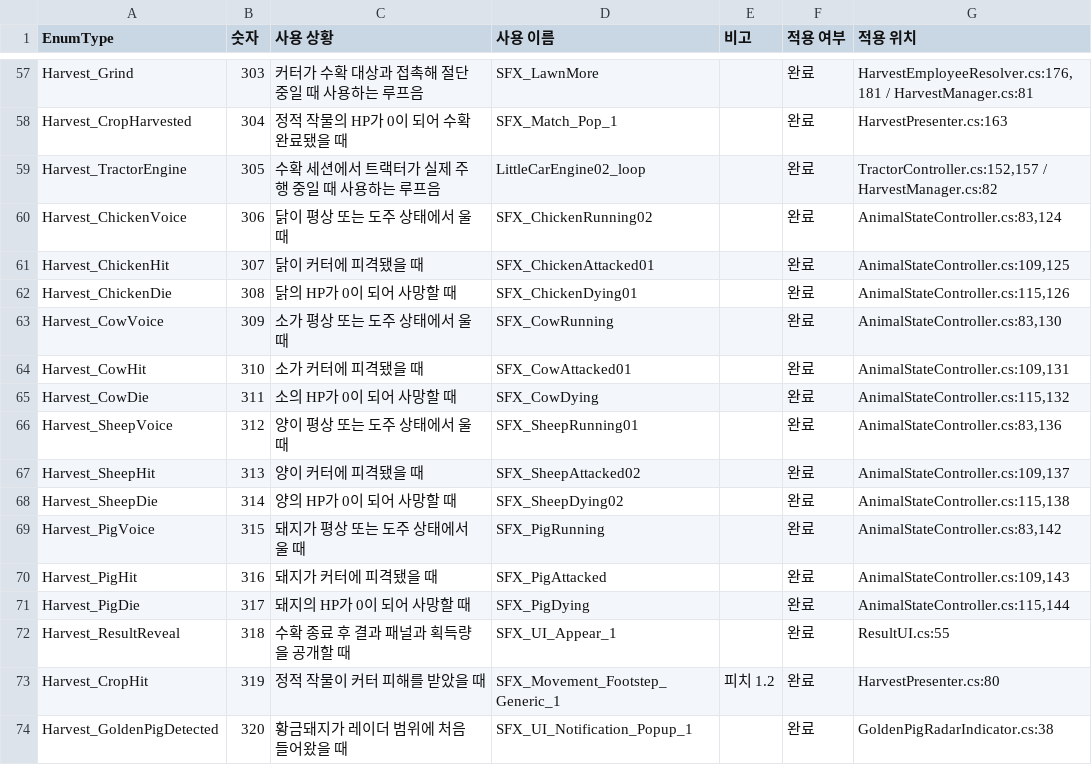
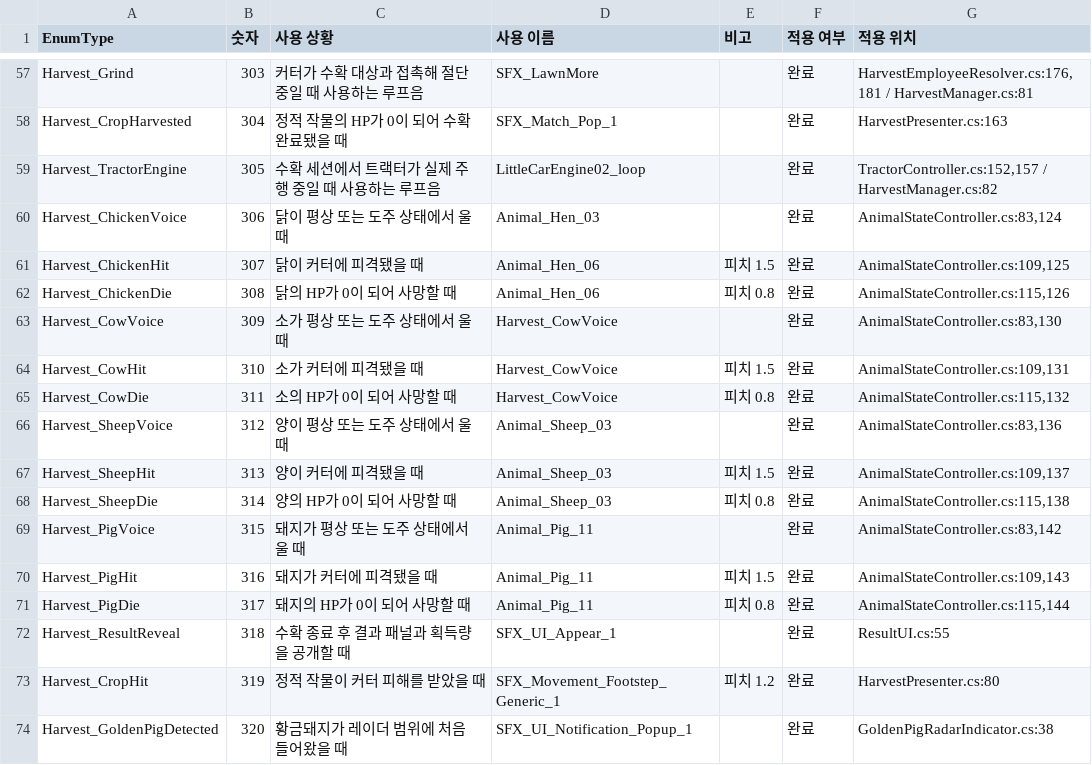
Before and after one commit to kdy2640/OzG7_Team3_GameProject, a CSV file: Docs/사운드 체크리스트 - 시트1.csv, drawn as a sheet; only a part is shown, gaps mark what is left out.

Commit message:
Polish AnimalSound

```diff
--- a/Docs/사운드 체크리스트 - 시트1.csv
+++ b/Docs/사운드 체크리스트 - 시트1.csv
@@ -59,14 +59,14 @@ Harvest_CropHarvested,304,정적 작물의 HP가 0이 되어 수확 완료됐을
 Harvest_TractorEngine,305,수확 세션에서 트랙터가 실제 주행 중일 때 사용하는 루프음,LittleCarEngine02_loop,,완료,"TractorController.cs:152,157 / HarvestManager.cs:82"
-Harvest_ChickenVoice,306,닭이 평상 또는 도주 상태에서 울 때,SFX_ChickenRunning02,,완료,"AnimalStateController.cs:83,124"
-Harvest_ChickenHit,307,닭이 커터에 피격됐을 때,SFX_ChickenAttacked01,,완료,"AnimalStateController.cs:109,125"
-Harvest_ChickenDie,308,닭의 HP가 0이 되어 사망할 때,SFX_ChickenDying01,,완료,"AnimalStateController.cs:115,126"
-Harvest_CowVoice,309,소가 평상 또는 도주 상태에서 울 때,SFX_CowRunning,,완료,"AnimalStateController.cs:83,130"
-Harvest_CowHit,310,소가 커터에 피격됐을 때,SFX_CowAttacked01,,완료,"AnimalStateController.cs:109,131"
-Harvest_CowDie,311,소의 HP가 0이 되어 사망할 때,SFX_CowDying,,완료,"AnimalStateController.cs:115,132"
-Harvest_SheepVoice,312,양이 평상 또는 도주 상태에서 울 때,SFX_SheepRunning01,,완료,"AnimalStateController.cs:83,136"
-Harvest_SheepHit,313,양이 커터에 피격됐을 때,SFX_SheepAttacked02,,완료,"AnimalStateController.cs:109,137"
-Harvest_SheepDie,314,양의 HP가 0이 되어 사망할 때,SFX_SheepDying02,,완료,"AnimalStateController.cs:115,138"
-Harvest_PigVoice,315,돼지가 평상 또는 도주 상태에서 울 때,SFX_PigRunning,,완료,"AnimalStateController.cs:83,142"
-Harvest_PigHit,316,돼지가 커터에 피격됐을 때,SFX_PigAttacked,,완료,"AnimalStateController.cs:109,143"
-Harvest_PigDie,317,돼지의 HP가 0이 되어 사망할 때,SFX_PigDying,,완료,"AnimalStateController.cs:115,144"
+Harvest_ChickenVoice,306,닭이 평상 또는 도주 상태에서 울 때,Animal_Hen_03,,완료,"AnimalStateController.cs:83,124"
+Harvest_ChickenHit,307,닭이 커터에 피격됐을 때,Animal_Hen_06,피치 1.5,완료,"AnimalStateController.cs:109,125"
+Harvest_ChickenDie,308,닭의 HP가 0이 되어 사망할 때,Animal_Hen_06,피치 0.8,완료,"AnimalStateController.cs:115,126"
+Harvest_CowVoice,309,소가 평상 또는 도주 상태에서 울 때,Harvest_CowVoice,,완료,"AnimalStateController.cs:83,130"
+Harvest_CowHit,310,소가 커터에 피격됐을 때,Harvest_CowVoice,피치 1.5,완료,"AnimalStateController.cs:109,131"
+Harvest_CowDie,311,소의 HP가 0이 되어 사망할 때,Harvest_CowVoice,피치 0.8,완료,"AnimalStateController.cs:115,132"
+Harvest_SheepVoice,312,양이 평상 또는 도주 상태에서 울 때,Animal_Sheep_03,,완료,"AnimalStateController.cs:83,136"
+Harvest_SheepHit,313,양이 커터에 피격됐을 때,Animal_Sheep_03,피치 1.5,완료,"AnimalStateController.cs:109,137"
+Harvest_SheepDie,314,양의 HP가 0이 되어 사망할 때,Animal_Sheep_03,피치 0.8,완료,"AnimalStateController.cs:115,138"
+Harvest_PigVoice,315,돼지가 평상 또는 도주 상태에서 울 때,Animal_Pig_11,,완료,"AnimalStateController.cs:83,142"
+Harvest_PigHit,316,돼지가 커터에 피격됐을 때,Animal_Pig_11,피치 1.5,완료,"AnimalStateController.cs:109,143"
+Harvest_PigDie,317,돼지의 HP가 0이 되어 사망할 때,Animal_Pig_11,피치 0.8,완료,"AnimalStateController.cs:115,144"
 Harvest_ResultReveal,318,수확 종료 후 결과 패널과 획득량을 공개할 때,SFX_UI_Appear_1,,완료,ResultUI.cs:55
```
Also changed, not shown: 25 other files.
